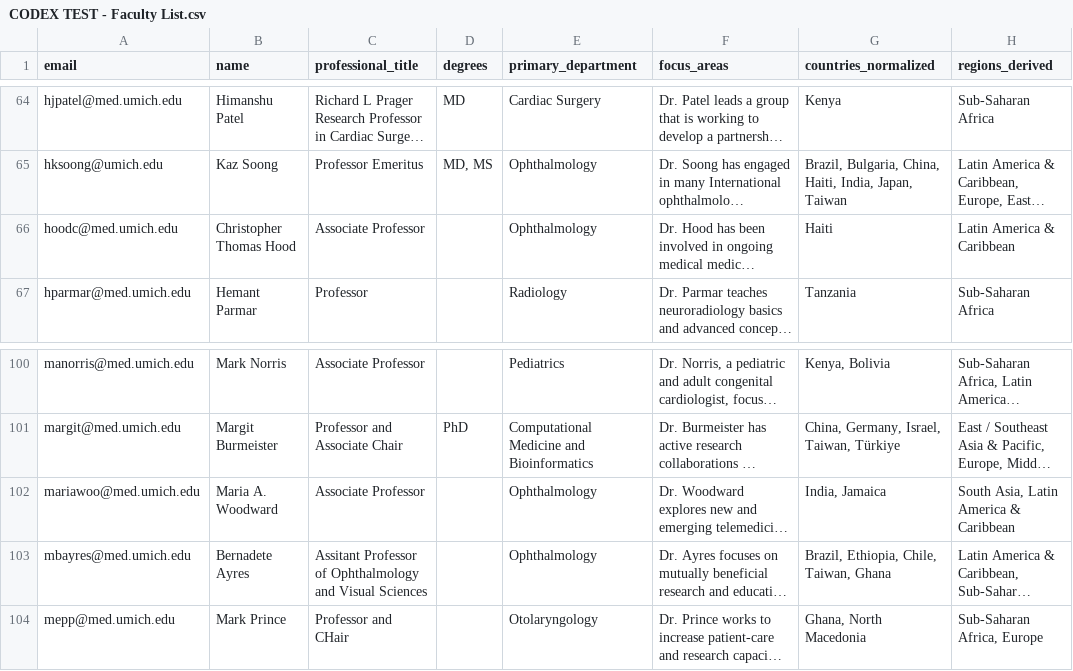
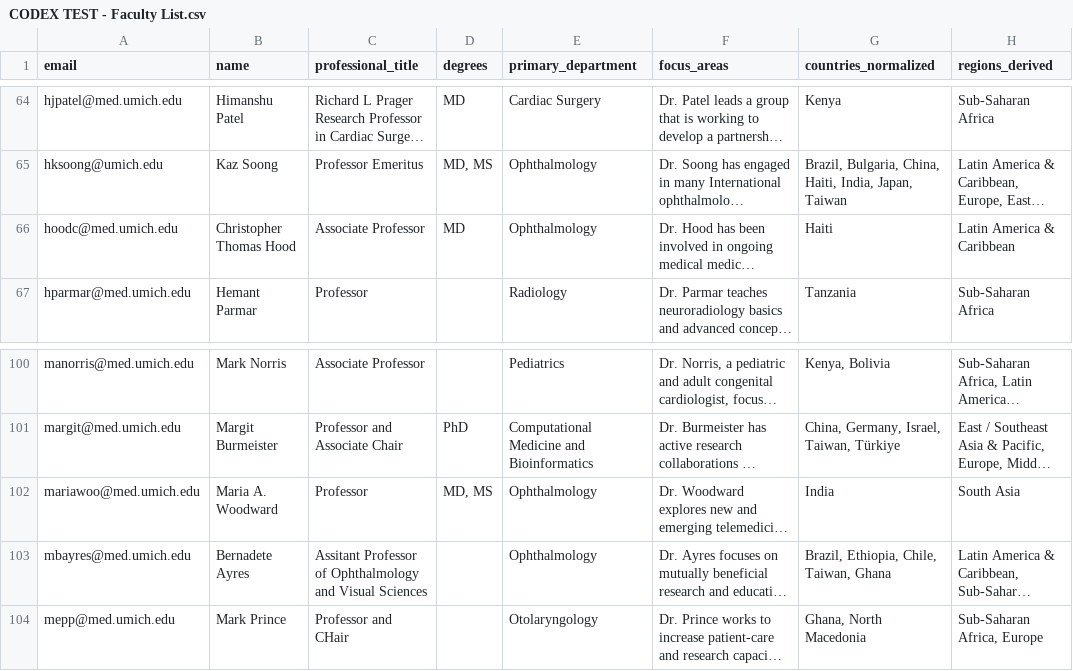
Before and after one commit to crmccool/codex-test, a CSV file: CODEX TEST - Faculty List.csv, drawn as a sheet; only a part is shown, gaps mark what is left out; long unchanged cells end in …; the diff names each change by its address in the sheet, - before the commit and + after, or states it on an @@ line.

Commit message:
Publish Faculty Network profiles [2789b8c8-ac50-41e2-b2bd-a9643f735286]

```diff
--- a/CODEX TEST - Faculty List.csv
+++ b/CODEX TEST - Faculty List.csv
-D66 (degrees): (empty)
+D66 (degrees): MD
-C102 (professional_title): Associate Professor
+C102 (professional_title): Professor
-D102 (degrees): (empty)
+D102 (degrees): MD, MS
-G102 (countries_normalized): India, Jamaica
+G102 (countries_normalized): India
-H102 (regions_derived): South Asia, Latin America & Caribbean
+H102 (regions_derived): South Asia
```
